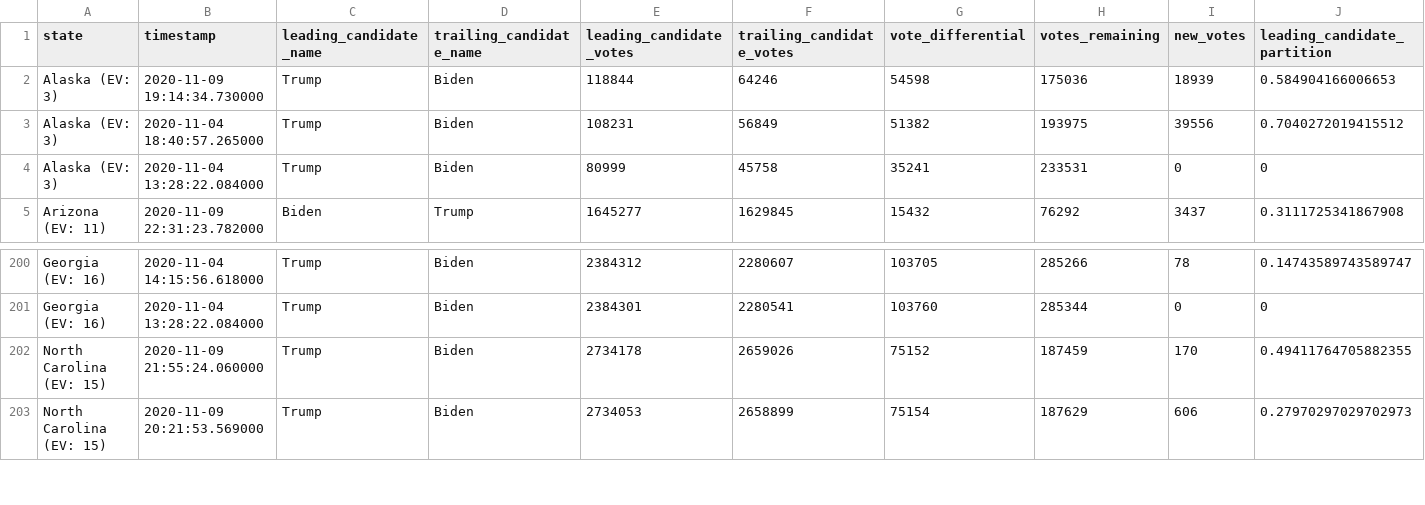
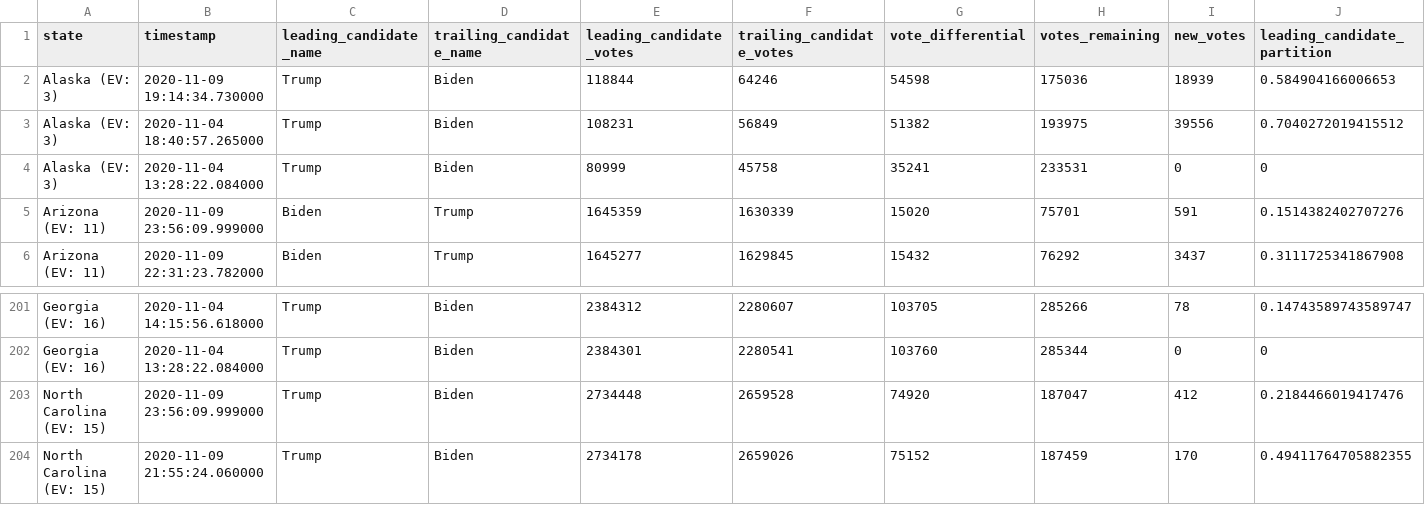
Before and after one commit to hugovk/nyt-2020-election-scraper, a CSV file: battleground-state-changes.csv, drawn as a sheet; only a part is shown, gaps mark what is left out; the shorter side is filled out with more unchanged rows; rows hold the shown columns only; the diff names each change by its address in the sheet, - before the commit and + after, or states it on an @@ line.

```diff
--- a/battleground-state-changes.csv
+++ b/battleground-state-changes.csv
+row 5: Arizona (EV: 11) | 2020-11-09 23:56:09.999000 | Biden | Trump | 1645359 | 1630339 | 15020 | 75701 | 591 | 0.1514382402707276
+row 203: North Carolina (EV: 15) | 2020-11-09 23:56:09.999000 | Trump | Biden | 2734448 | 2659528 | 74920 | 187047 | 412 | 0.2184466019417476
```
Also changed, not shown: 4 other files.
